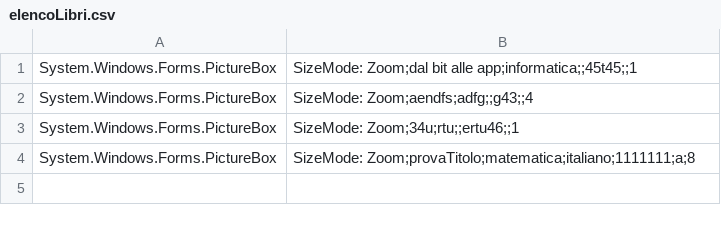
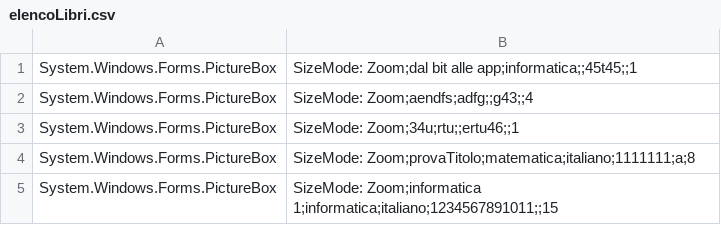
Before and after one commit to OlPezzoo/progetto-socket---Negozio-di-libri, a CSV file: negozioLibri/negozioLibri_server/negozioLibri_server/elencoLibri.csv, drawn as a sheet.

```diff
--- a/negozioLibri/negozioLibri_server/negozioLibri_server/elencoLibri.csv
+++ b/negozioLibri/negozioLibri_server/negozioLibri_server/elencoLibri.csv
@@ -4 +4,2 @@ System.Windows.Forms.PictureBox, SizeMode: Zoom;34u;rtu;;ertu46;;1
 System.Windows.Forms.PictureBox, SizeMode: Zoom;provaTitolo;matematica;italiano;1111111;a;8
+System.Windows.Forms.PictureBox, SizeMode: Zoom;informatica 1;informatica;italiano;1234567891011;;15
```
Also changed, not shown: 18 other files.
